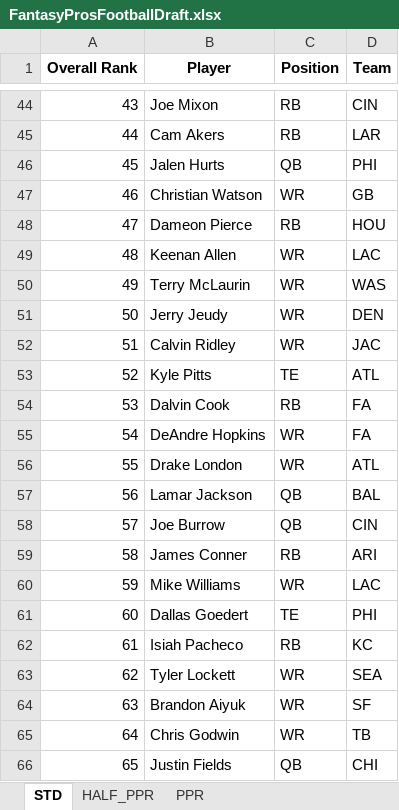
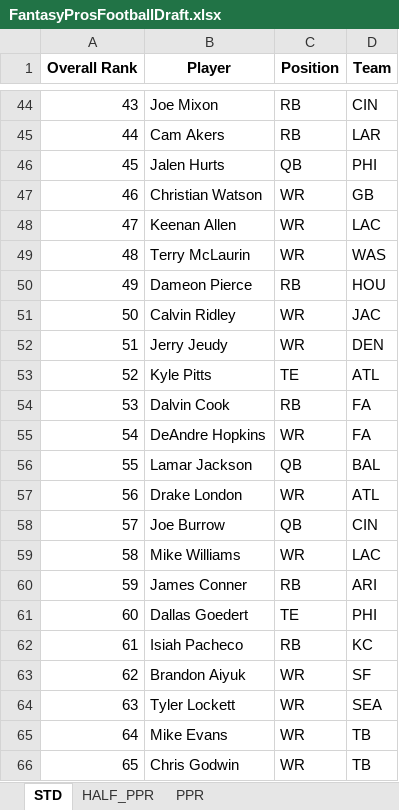
Before and after one commit to barbacbd/FantasyRankings, an Excel workbook: docs/FantasyProsFootballDraft.xlsx, sheet STD, drawn as a sheet; only a part is shown, gaps mark what is left out; values as stored, in another font and other column widths than the file's, no borders; the diff covers the shown part only; the diff names each change by its address in the sheet, - before the commit and + after, or states it on an @@ line.

```diff
--- a/docs/FantasyProsFootballDraft.xlsx (sheet STD)
+++ b/docs/FantasyProsFootballDraft.xlsx (sheet STD)
-B48 (Player): Dameon Pierce
+B48 (Player): Keenan Allen
-C48 (Position): RB
+C48 (Position): WR
-D48 (Team): HOU
+D48 (Team): LAC
-B49 (Player): Keenan Allen
+B49 (Player): Terry McLaurin
-D49 (Team): LAC
+D49 (Team): WAS
-B50 (Player): Terry McLaurin
+B50 (Player): Dameon Pierce
-C50 (Position): WR
+C50 (Position): RB
-D50 (Team): WAS
+D50 (Team): HOU
-B51 (Player): Jerry Jeudy
+B51 (Player): Calvin Ridley
-D51 (Team): DEN
+D51 (Team): JAC
-B52 (Player): Calvin Ridley
+B52 (Player): Jerry Jeudy
-D52 (Team): JAC
+D52 (Team): DEN
-B56 (Player): Drake London
+B56 (Player): Lamar Jackson
-C56 (Position): WR
+C56 (Position): QB
-D56 (Team): ATL
+D56 (Team): BAL
-B57 (Player): Lamar Jackson
+B57 (Player): Drake London
-C57 (Position): QB
+C57 (Position): WR
-D57 (Team): BAL
+D57 (Team): ATL
-B59 (Player): James Conner
+B59 (Player): Mike Williams
-C59 (Position): RB
+C59 (Position): WR
-D59 (Team): ARI
+D59 (Team): LAC
-B60 (Player): Mike Williams
+B60 (Player): James Conner
-C60 (Position): WR
+C60 (Position): RB
-D60 (Team): LAC
+D60 (Team): ARI
-B63 (Player): Tyler Lockett
+B63 (Player): Brandon Aiyuk
-D63 (Team): SEA
+D63 (Team): SF
-B64 (Player): Brandon Aiyuk
+B64 (Player): Tyler Lockett
-D64 (Team): SF
+D64 (Team): SEA
-B65 (Player): Chris Godwin
+B65 (Player): Mike Evans
-B66 (Player): Justin Fields
+B66 (Player): Chris Godwin
-C66 (Position): QB
+C66 (Position): WR
-D66 (Team): CHI
+D66 (Team): TB
```
Also changed, not shown: 693 edited cells elsewhere in this sheet, sheet PPR, sheet HALF_PPR, docs/FantasyProsBaseballDraft.xlsx, docs/FantasyProsHockeyDraft.xlsx, 6 other files.
